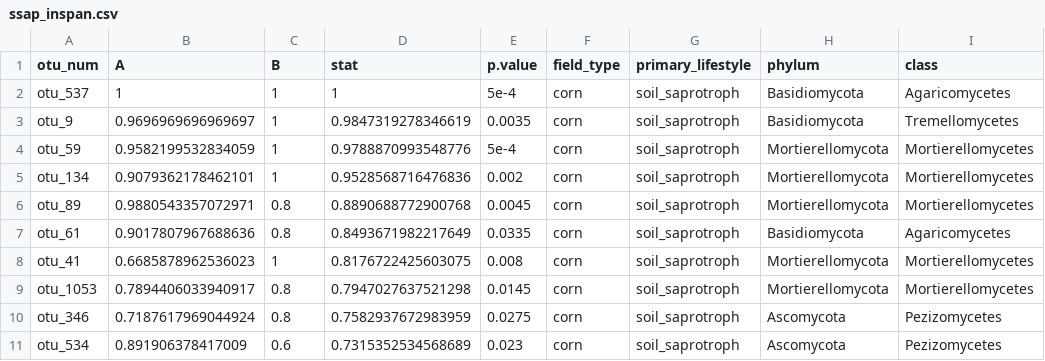
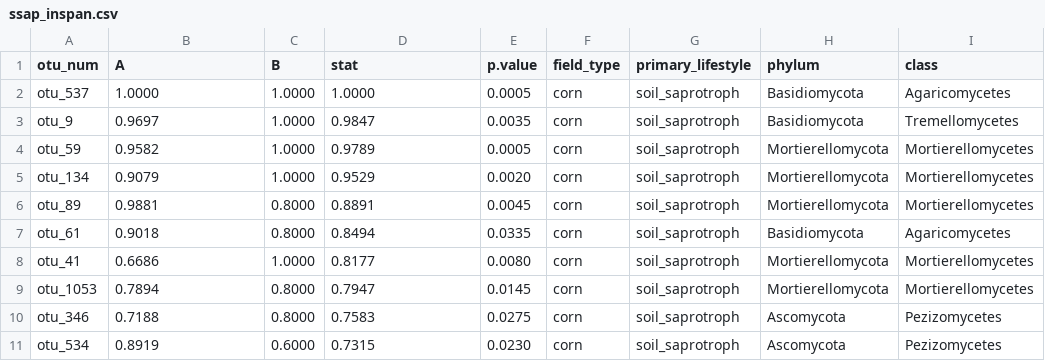
Before and after one commit to bglarkin/tallgrass_restoration_legacies, a CSV file: microbial_guild_taxonomy_files/ssap_inspan.csv, drawn as a sheet; only a part is shown; the diff covers the shown part only; the diff names each change by its address in the sheet, - before the commit and + after, or states it on an @@ line.

```diff
--- a/microbial_guild_taxonomy_files/ssap_inspan.csv
+++ b/microbial_guild_taxonomy_files/ssap_inspan.csv
-B2 (A): 1
+B2 (A): 1.0000
-C2:C5 (B): 1
+C2:C5 (B): 1.0000
-D2 (stat): 1
+D2 (stat): 1.0000
-E2 (p.value): 5e-4
+E2 (p.value): 0.0005
-B3 (A): 0.9696969696969697
+B3 (A): 0.9697
-D3 (stat): 0.9847319278346619
+D3 (stat): 0.9847
-B4 (A): 0.9582199532834059
+B4 (A): 0.9582
-D4 (stat): 0.9788870993548776
+D4 (stat): 0.9789
-E4 (p.value): 5e-4
+E4 (p.value): 0.0005
-B5 (A): 0.9079362178462101
+B5 (A): 0.9079
-D5 (stat): 0.9528568716476836
+D5 (stat): 0.9529
-E5 (p.value): 0.002
+E5 (p.value): 0.0020
-B6 (A): 0.9880543357072971
+B6 (A): 0.9881
-C6:C7 (B): 0.8
+C6:C7 (B): 0.8000
-D6 (stat): 0.8890688772900768
+D6 (stat): 0.8891
-B7 (A): 0.9017807967688636
+B7 (A): 0.9018
-D7 (stat): 0.8493671982217649
+D7 (stat): 0.8494
-B8 (A): 0.6685878962536023
+B8 (A): 0.6686
-C8 (B): 1
+C8 (B): 1.0000
-D8 (stat): 0.8176722425603075
+D8 (stat): 0.8177
-E8 (p.value): 0.008
+E8 (p.value): 0.0080
-B9 (A): 0.7894406033940917
+B9 (A): 0.7894
-C9:C10 (B): 0.8
+C9:C10 (B): 0.8000
-D9 (stat): 0.7947027637521298
+D9 (stat): 0.7947
-B10 (A): 0.7187617969044924
+B10 (A): 0.7188
-D10 (stat): 0.7582937672983959
+D10 (stat): 0.7583
-B11 (A): 0.891906378417009
+B11 (A): 0.8919
-C11 (B): 0.6
+C11 (B): 0.6000
-D11 (stat): 0.7315352534568689
+D11 (stat): 0.7315
-E11 (p.value): 0.023
+E11 (p.value): 0.0230
```
Also changed, not shown: 14 edited cells elsewhere in this file, microbial_guild_taxonomy_files/its_inspan.csv, microbial_guild_taxonomy_files/ppat_inspan.csv.
